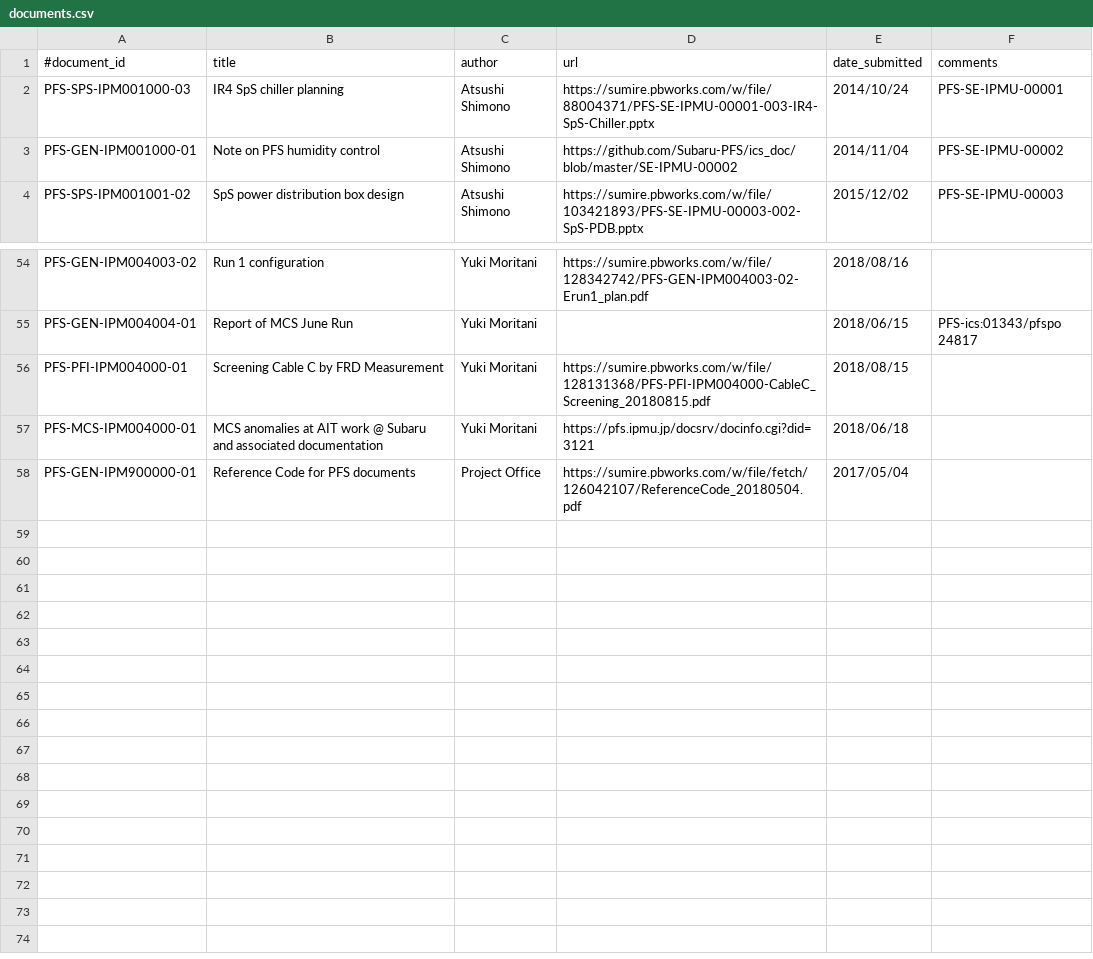
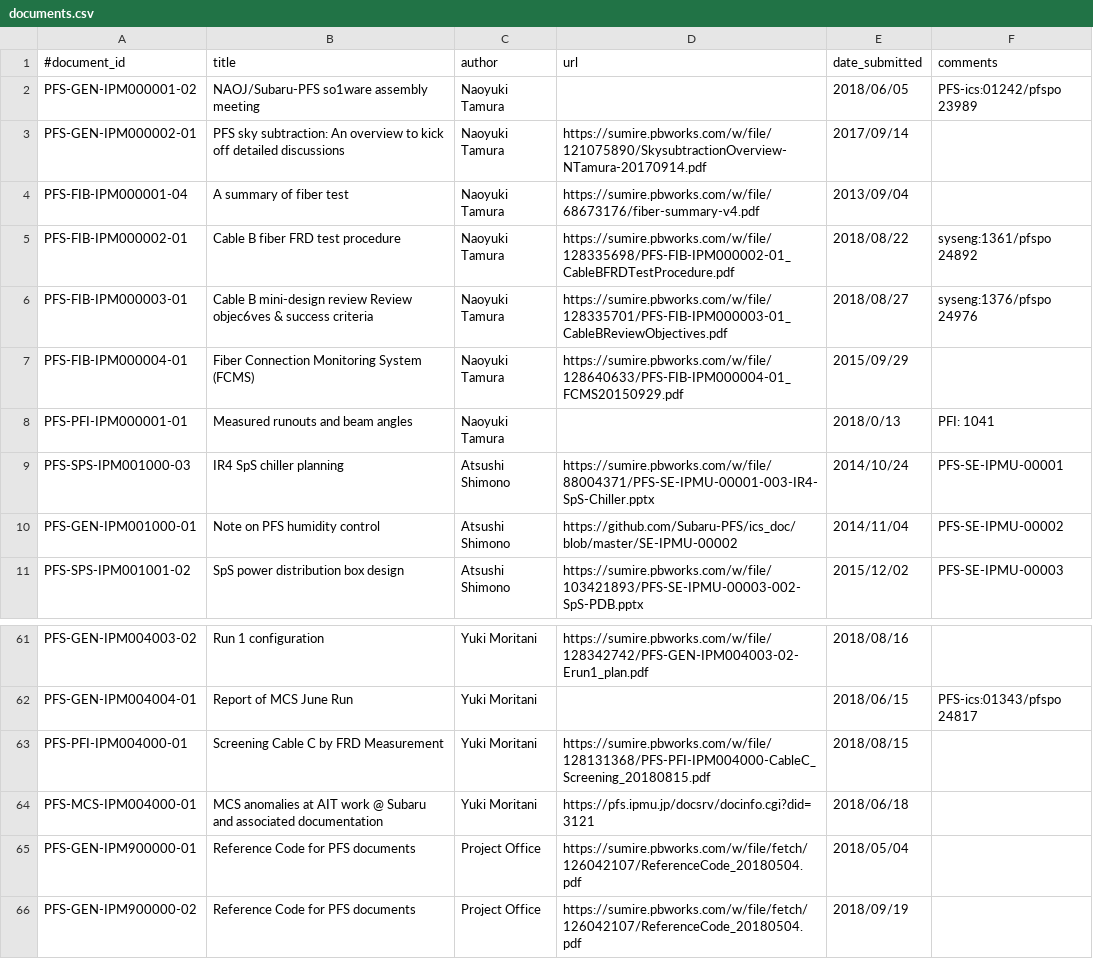
Before and after one commit to Subaru-PFS/doc, a CSV file: registries/ipmu/documents.csv, drawn as a sheet; only a part is shown, gaps mark what is left out.

Commit message:
Added documents by N. Tamura, and the reference code (issue 02)

```diff
--- a/registries/ipmu/documents.csv
+++ b/registries/ipmu/documents.csv
@@ -1,2 +1,9 @@
 #document_id, title, author, url, date_submitted, comments
+"PFS-GEN-IPM000001-02", "NAOJ/Subaru-PFS so1ware assembly meeting", "Naoyuki Tamura", , "2018/06/05", "PFS-ics:01242/pfspo 23989"
+"PFS-GEN-IPM000002-01", "PFS sky subtraction: An overview to kick off detailed discussions", "Naoyuki Tamura", "https://sumire.pbworks.com/w/file/121075890/SkysubtractionOverview-NTamura-20170914.pdf", "2017/09/14", ""
+"PFS-FIB-IPM000001-04", "A summary of fiber test", "Naoyuki Tamura", "https://sumire.pbworks.com/w/file/68673176/fiber-summary-v4.pdf", "2013/09/04", ""
+"PFS-FIB-IPM000002-01", "Cable B fiber FRD test procedure", "Naoyuki Tamura", "https://sumire.pbworks.com/w/file/128335698/PFS-FIB-IPM000002-01_CableBFRDTestProcedure.pdf", "2018/08/22", "syseng:1361/pfspo 24892"
+"PFS-FIB-IPM000003-01", "Cable B mini-design review Review objec6ves & success criteria", "Naoyuki Tamura", "https://sumire.pbworks.com/w/file/128335701/PFS-FIB-IPM000003-01_CableBReviewObjectives.pdf", "2018/08/27", "syseng:1376/pfspo 24976"
+"PFS-FIB-IPM000004-01", "Fiber Connection Monitoring System (FCMS)", "Naoyuki Tamura", "https://sumire.pbworks.com/w/file/128640633/PFS-FIB-IPM000004-01_FCMS20150929.pdf", "2015/09/29", ""
+"PFS-PFI-IPM000001-01", "Measured runouts and beam angles", "Naoyuki Tamura", "", "2018/0/13", "PFI: 1041"
 "PFS-SPS-IPM001000-03", "IR4 SpS chiller planning", "Atsushi Shimono", "https://sumire.pbworks.com/w/file/88004371/PFS-SE-IPMU-00001-003-IR4-SpS-Chiller.pptx", "2014/10/24", "PFS-SE-IPMU-00001"
@@ -57,2 +64,3 @@
 "PFS-MCS-IPM004000-01", "MCS anomalies at AIT work @ Subaru and associated documentation", "Yuki Moritani", "https://pfs.ipmu.jp/docsrv/docinfo.cgi?did=3121", "2018/06/18",
-"PFS-GEN-IPM900000-01", "Reference Code for PFS documents", "Project Office", "https://sumire.pbworks.com/w/file/fetch/126042107/ReferenceCode_20180504.pdf", "2017/05/04",
+"PFS-GEN-IPM900000-01", "Reference Code for PFS documents", "Project Office", "https://sumire.pbworks.com/w/file/fetch/126042107/ReferenceCode_20180504.pdf", "2018/05/04",
+"PFS-GEN-IPM900000-02", "Reference Code for PFS documents", "Project Office", "https://sumire.pbworks.com/w/file/fetch/126042107/ReferenceCode_20180504.pdf", "2018/09/19",
```
